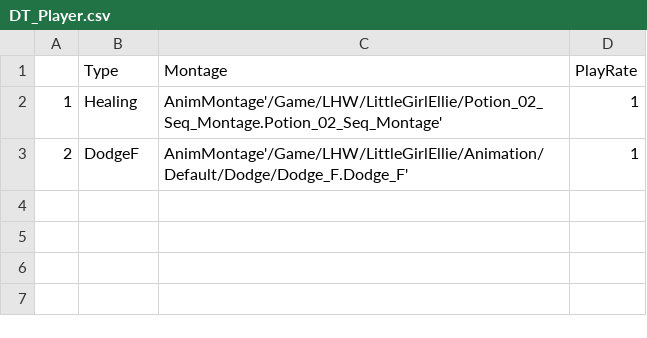
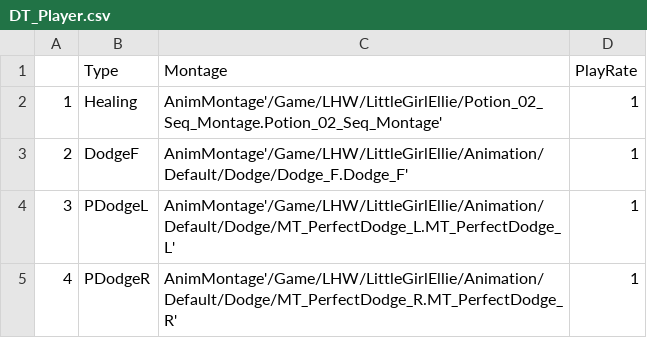
Before and after one commit to PJdaetachuldong/ProjectDT, a CSV file: Content/LHW/Data/DT_Player.csv, drawn as a sheet; the diff names each change by its address in the sheet, - before the commit and + after, or states it on an @@ line.

```diff
--- a/Content/LHW/Data/DT_Player.csv
+++ b/Content/LHW/Data/DT_Player.csv
+row 4: 3 | PDodgeL | AnimMontage'/Game/LHW/LittleGirlEllie/Animation/Default/Dodge/MT_PerfectDodge_L.MT_PerfectDodge_L' | 1
+row 5: 4 | PDodgeR | AnimMontage'/Game/LHW/LittleGirlEllie/Animation/Default/Dodge/MT_PerfectDodge_R.MT_PerfectDodge_R' | 1
```
Also changed, not shown: 12 other files.
